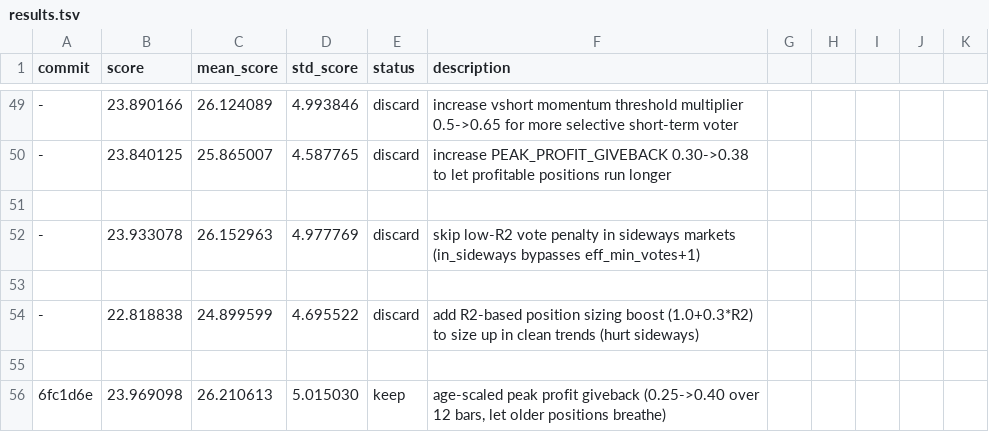
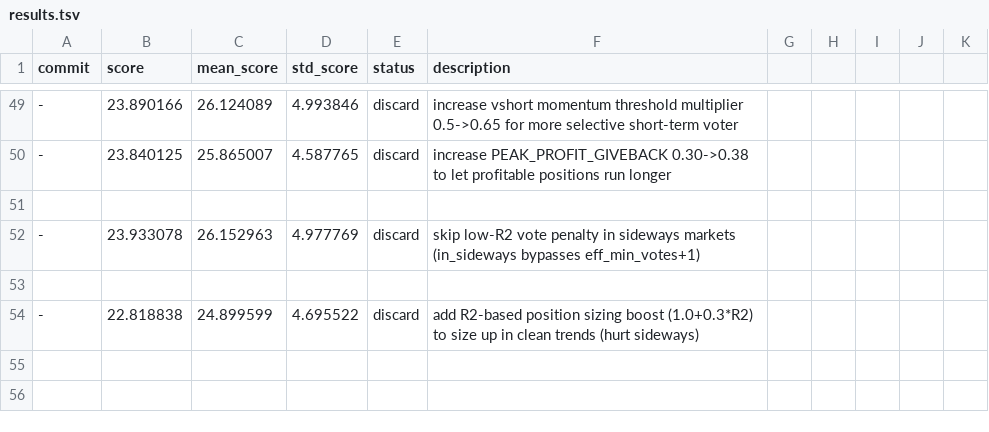
Before and after one commit to dragonkid/auto-researchtrading, a TSV file: results.tsv, drawn as a sheet; only a part is shown, gaps mark what is left out; the diff names each change by its address in the sheet, - before the commit and + after, or states it on an @@ line.

```diff
--- a/results.tsv
+++ b/results.tsv
-row 55: (empty)
-row 56: 6fc1d6e | 23.969098 | 26.210613 | 5.015030 | keep | age-scaled peak profit giveback (0.25->0.40 over 12 bars, let older positions breathe)
```
Also changed, not shown: 1 other file.
